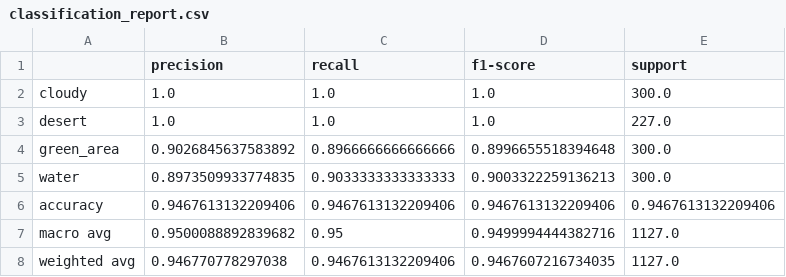
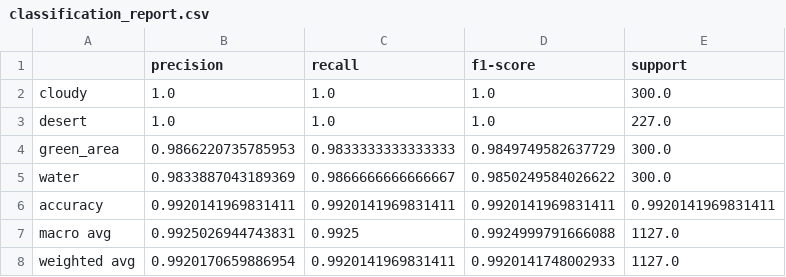
Before and after one commit to sampolz/NN-Final-Project, a CSV file: classification_report.csv, drawn as a sheet.

```diff
--- a/classification_report.csv
+++ b/classification_report.csv
@@ -3,6 +3,6 @@ cloudy,1.0,1.0,1.0,300.0
 desert,1.0,1.0,1.0,227.0
-green_area,0.9026845637583892,0.8966666666666666,0.8996655518394648,300.0
-water,0.8973509933774835,0.9033333333333333,0.9003322259136213,300.0
-accuracy,0.9467613132209406,0.9467613132209406,0.9467613132209406,0.9467613132209406
-macro avg,0.9500088892839682,0.95,0.9499994444382716,1127.0
-weighted avg,0.946770778297038,0.9467613132209406,0.9467607216734035,1127.0
+green_area,0.9866220735785953,0.9833333333333333,0.9849749582637729,300.0
+water,0.9833887043189369,0.9866666666666667,0.9850249584026622,300.0
+accuracy,0.9920141969831411,0.9920141969831411,0.9920141969831411,0.9920141969831411
+macro avg,0.9925026944743831,0.9925,0.9924999791666088,1127.0
+weighted avg,0.9920170659886954,0.9920141969831411,0.9920141748002933,1127.0
```
Also changed, not shown: training_history.csv, 6 other files.
